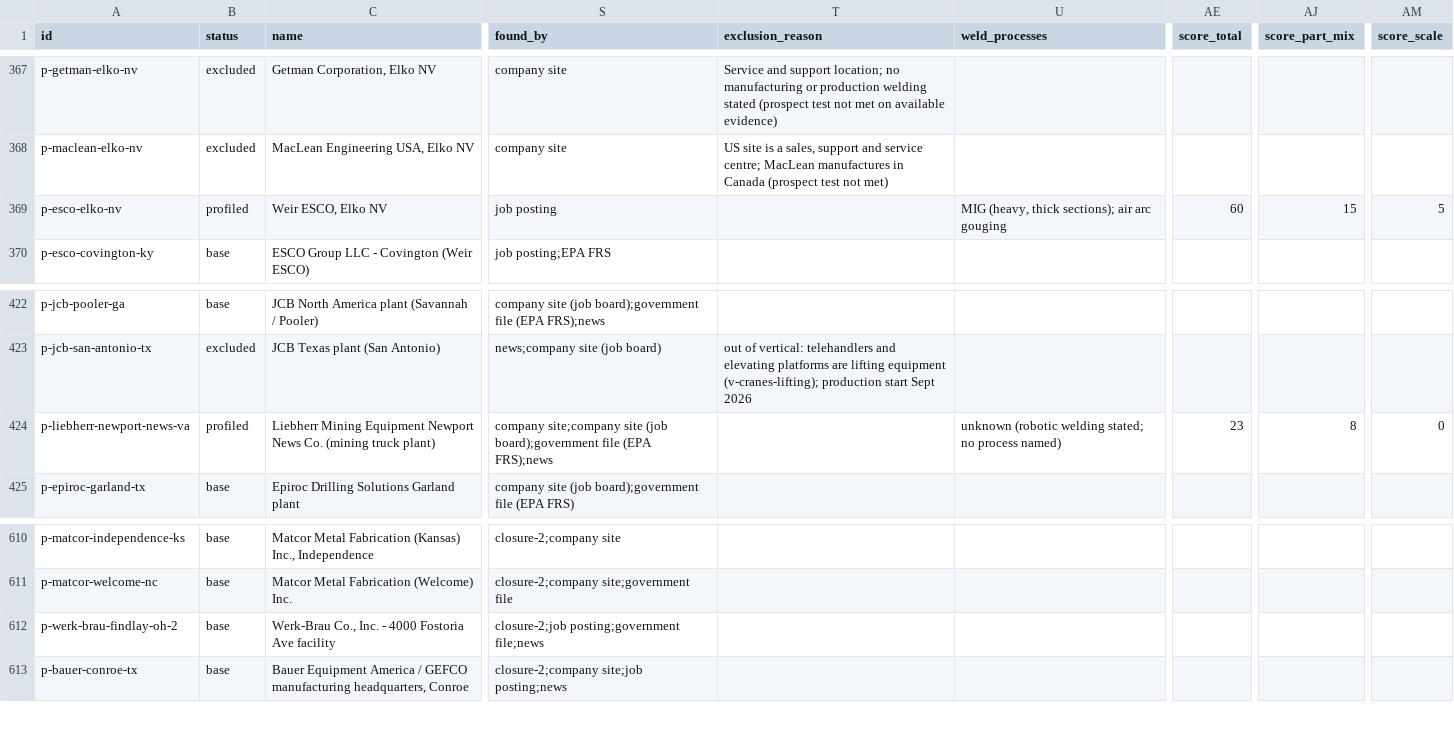
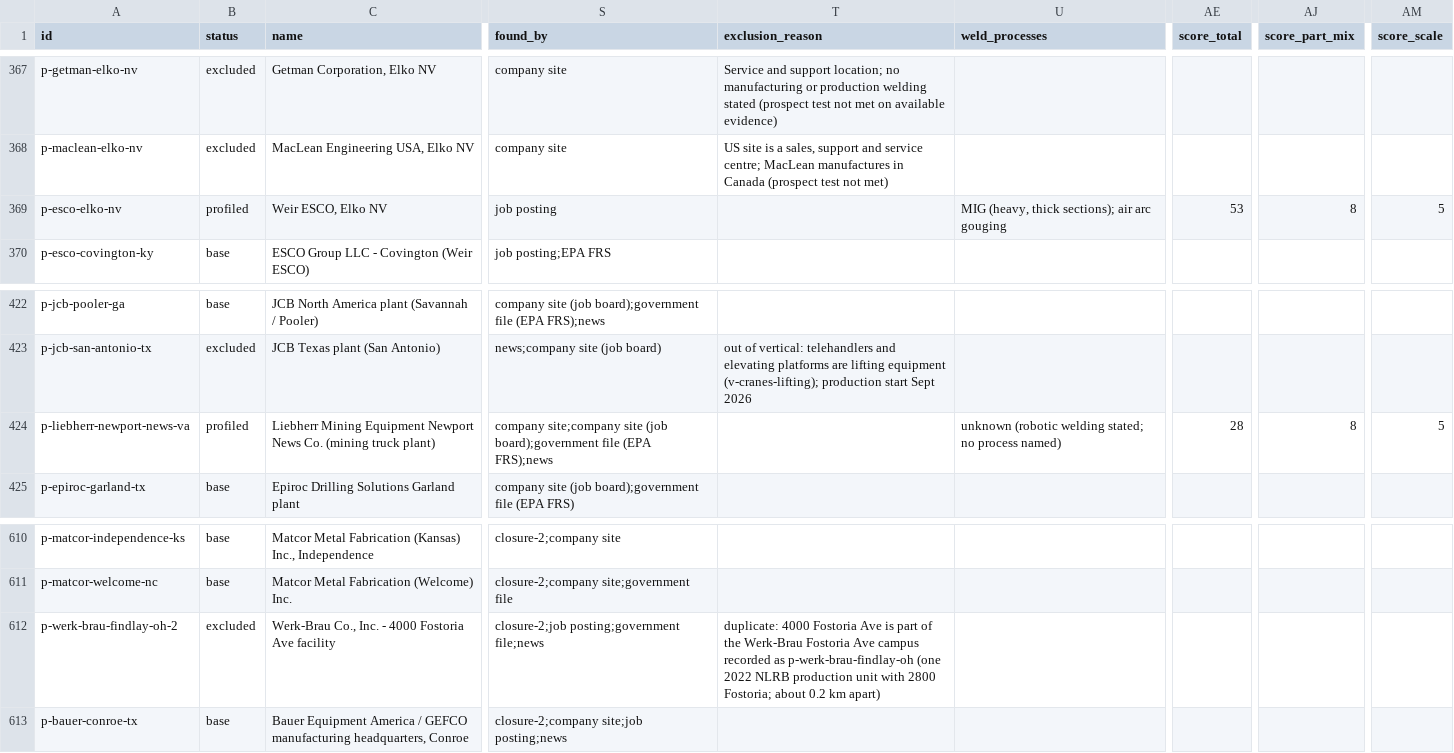
Before and after one commit to logosinnovation/weld, a CSV file: ledger/plants.csv, drawn as a sheet; only a part is shown, gaps mark what is left out; the diff covers the shown part only; the diff names each change by its address in the sheet, - before the commit and + after, or states it on an @@ line.

```diff
--- a/ledger/plants.csv
+++ b/ledger/plants.csv
-AE369 (score_total): 60
+AE369 (score_total): 53
-AJ369 (score_part_mix): 15
+AJ369 (score_part_mix): 8
-AE424 (score_total): 23
+AE424 (score_total): 28
-AM424 (score_scale): 0
+AM424 (score_scale): 5
-B612 (status): base
+B612 (status): excluded
-T612 (exclusion_reason): (empty)
+T612 (exclusion_reason): duplicate: 4000 Fostoria Ave is part of the Werk-Brau Fostoria Ave campus recorded as p-werk-brau-findlay-oh (one 2022 NLRB production unit with 2800 Fostoria; about 0.2 km apart)
```
Also changed, not shown: 25 edited cells elsewhere in this file, ledger/audit/retired-evidence.csv, 4 other files.
